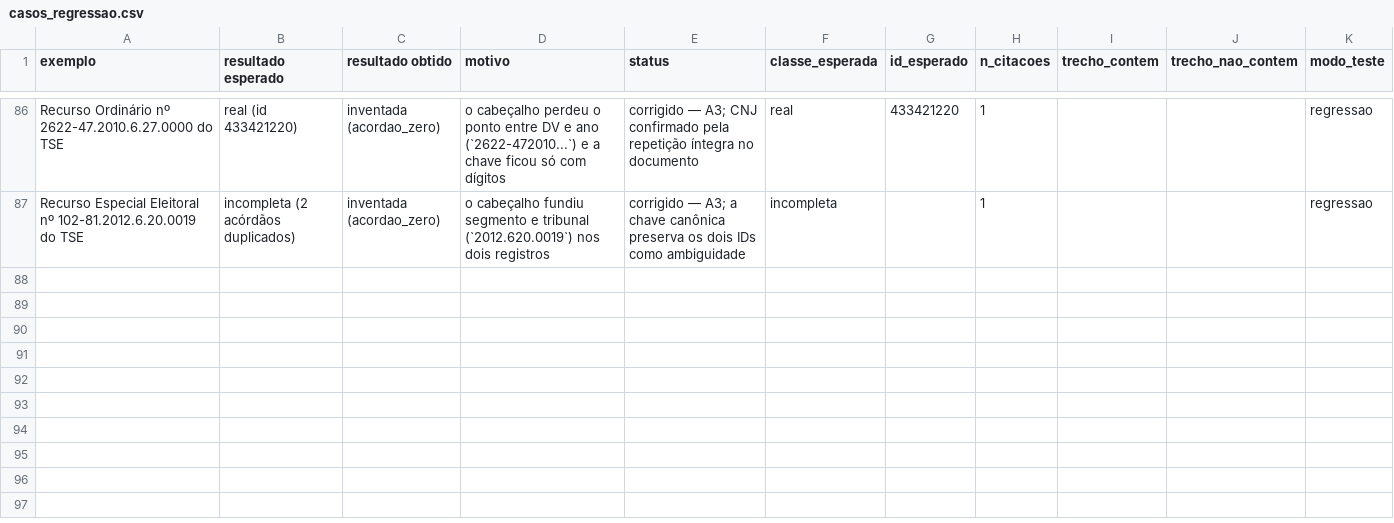
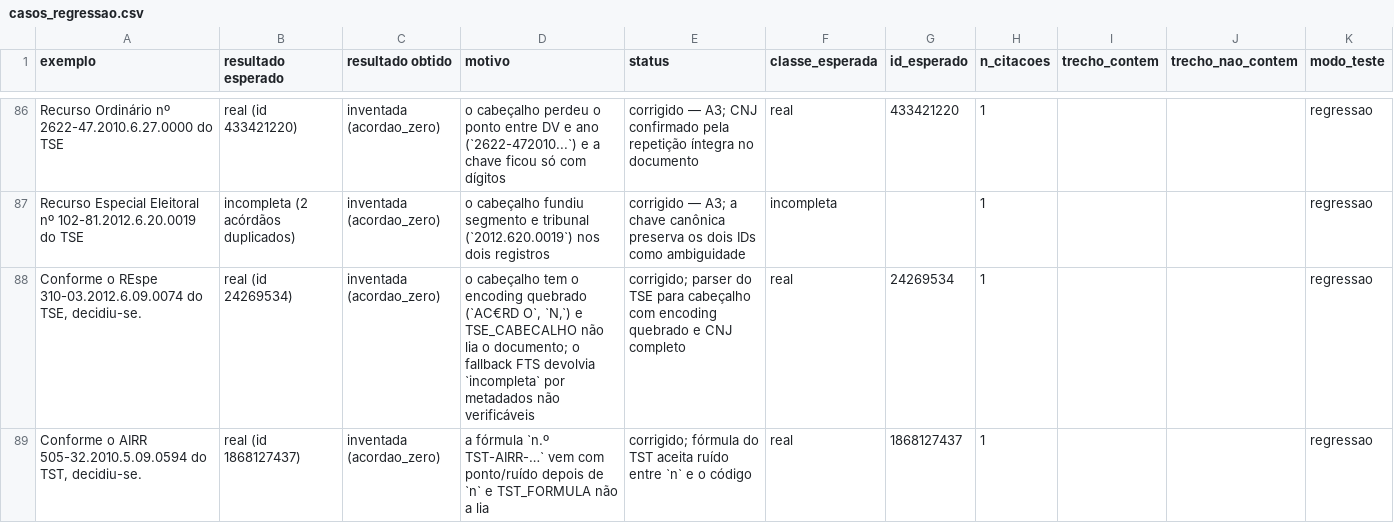
Before and after one commit to camila-cg/bracis-2026-challenge, a CSV file: analise/casos_regressao.csv, drawn as a sheet; only a part is shown, gaps mark what is left out; the diff covers the shown part only.

Commit message:
Indexa seis acórdãos que o parser de cabeçalho não lia Ex.: AIRR 505-32.2010.5.09.0594 do TST agora chega ao lookup.

```diff
--- a/analise/casos_regressao.csv
+++ b/analise/casos_regressao.csv
@@ -90 +90,3 @@ Recurso Ordinário nº 2622-47.2010.6.27.0000 do TSE,real (id 433421220),inventa
 Recurso Especial Eleitoral nº 102-81.2012.6.20.0019 do TSE,incompleta (2 acórdãos duplicados),inventada (acordao_zero),o cabeçalho fundiu segmento e tribunal (`2012.620.0019`) nos dois registros,corrigido — A3; a chave canônica preserva os dois IDs como ambiguidade,incompleta,,1,,,regressao
+"Conforme o REspe 310-03.2012.6.09.0074 do TSE, decidiu-se.",real (id 24269534),"inventada (acordao_zero)","o cabeçalho tem o encoding quebrado (`AC€RD O`, `N‚`) e TSE_CABECALHO não lia o documento; o fallback FTS devolvia `incompleta` por metadados não verificáveis",corrigido; parser do TSE para cabeçalho com encoding quebrado e CNJ completo,real,24269534,1,,,regressao
+"Conforme o AIRR 505-32.2010.5.09.0594 do TST, decidiu-se.",real (id 1868127437),"inventada (acordao_zero)","a fórmula `n.º TST-AIRR-…` vem com ponto/ruído depois de `n` e TST_FORMULA não a lia",corrigido; fórmula do TST aceita ruído entre `n` e o código,real,1868127437,1,,,regressao
```
Also changed, not shown: 1 added row and 8 edited cells elsewhere in this file, 4 other files.
